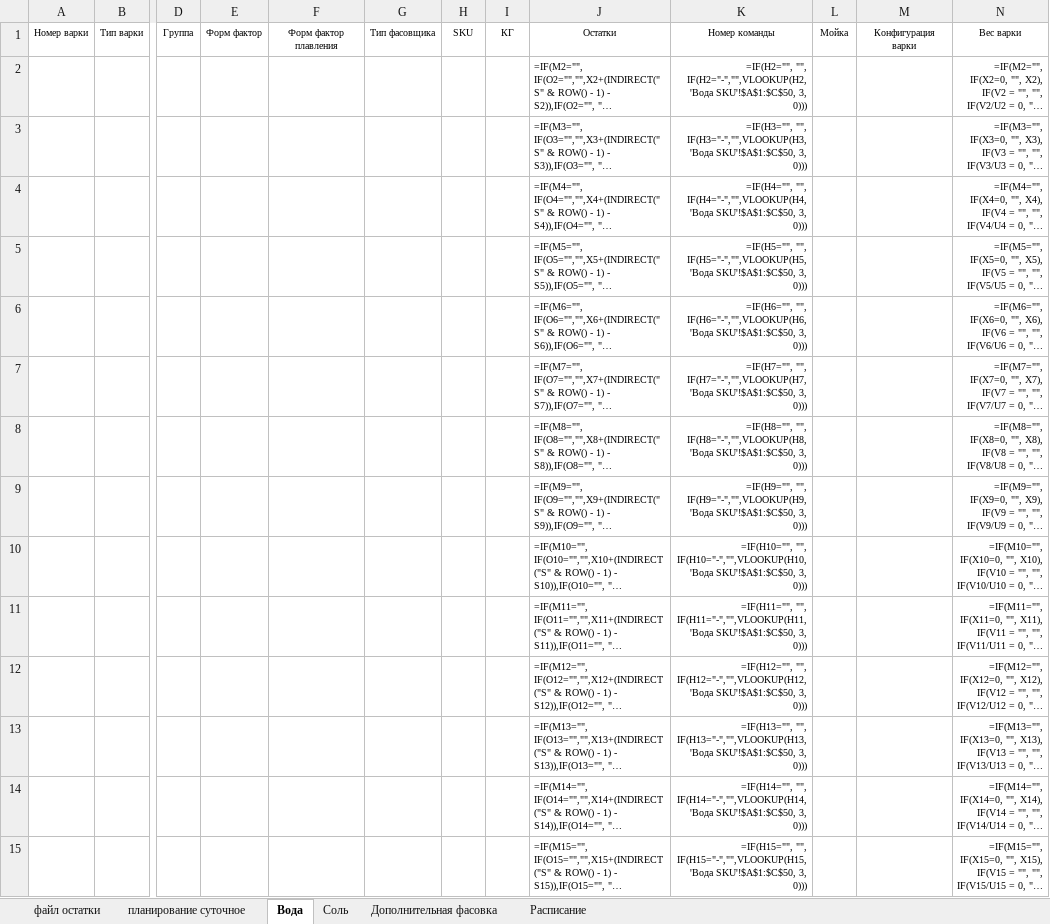
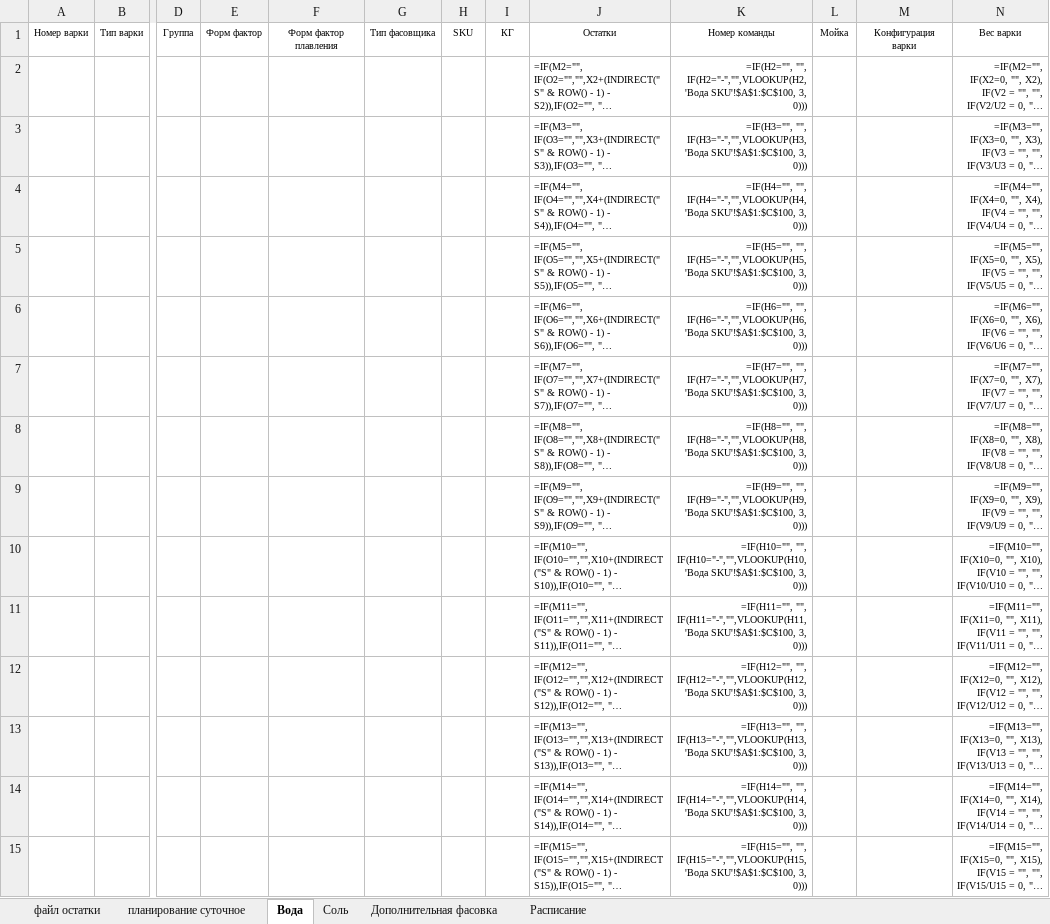
Before and after one commit to nkrokhmal/umalat, an Excel workbook: app/data/static/templates/constructor_mozzarella.xlsx, sheet Вода, drawn as a sheet; only a part is shown, gaps mark what is left out; long unchanged cells end in …; values as stored, in another font and other column widths than the file's, no borders; formulas are shown in place of their values; conditional formats not drawn; the diff covers the shown part only; the diff names each change by its address in the sheet, - before the commit and + after, or states it on an @@ line.

Commit message:
Fix mozzarella template

```diff
--- a/app/data/static/templates/constructor_mozzarella.xlsx (sheet Вода)
+++ b/app/data/static/templates/constructor_mozzarella.xlsx (sheet Вода)
-K2: …IF(H2="-","",VLOOKUP(H2, 'Вода SKU'!$A$1:$C$50, 3, 0)))
+K2: …IF(H2="-","",VLOOKUP(H2, 'Вода SKU'!$A$1:$C$100, 3, 0)))
-K3: …IF(H3="-","",VLOOKUP(H3, 'Вода SKU'!$A$1:$C$50, 3, 0)))
+K3: …IF(H3="-","",VLOOKUP(H3, 'Вода SKU'!$A$1:$C$100, 3, 0)))
-K4: …IF(H4="-","",VLOOKUP(H4, 'Вода SKU'!$A$1:$C$50, 3, 0)))
+K4: …IF(H4="-","",VLOOKUP(H4, 'Вода SKU'!$A$1:$C$100, 3, 0)))
-K5: …IF(H5="-","",VLOOKUP(H5, 'Вода SKU'!$A$1:$C$50, 3, 0)))
+K5: …IF(H5="-","",VLOOKUP(H5, 'Вода SKU'!$A$1:$C$100, 3, 0)))
-K6: …IF(H6="-","",VLOOKUP(H6, 'Вода SKU'!$A$1:$C$50, 3, 0)))
+K6: …IF(H6="-","",VLOOKUP(H6, 'Вода SKU'!$A$1:$C$100, 3, 0)))
-K7: …IF(H7="-","",VLOOKUP(H7, 'Вода SKU'!$A$1:$C$50, 3, 0)))
+K7: …IF(H7="-","",VLOOKUP(H7, 'Вода SKU'!$A$1:$C$100, 3, 0)))
-K8: …IF(H8="-","",VLOOKUP(H8, 'Вода SKU'!$A$1:$C$50, 3, 0)))
+K8: …IF(H8="-","",VLOOKUP(H8, 'Вода SKU'!$A$1:$C$100, 3, 0)))
-K9: …IF(H9="-","",VLOOKUP(H9, 'Вода SKU'!$A$1:$C$50, 3, 0)))
+K9: …IF(H9="-","",VLOOKUP(H9, 'Вода SKU'!$A$1:$C$100, 3, 0)))
-K10: …IF(H10="-","",VLOOKUP(H10, 'Вода SKU'!$A$1:$C$50, 3, 0)))
+K10: …IF(H10="-","",VLOOKUP(H10, 'Вода SKU'!$A$1:$C$100, 3, 0)))
-K11: …IF(H11="-","",VLOOKUP(H11, 'Вода SKU'!$A$1:$C$50, 3, 0)))
+K11: …IF(H11="-","",VLOOKUP(H11, 'Вода SKU'!$A$1:$C$100, 3, 0)))
-K12: …IF(H12="-","",VLOOKUP(H12, 'Вода SKU'!$A$1:$C$50, 3, 0)))
+K12: …IF(H12="-","",VLOOKUP(H12, 'Вода SKU'!$A$1:$C$100, 3, 0)))
-K13: …IF(H13="-","",VLOOKUP(H13, 'Вода SKU'!$A$1:$C$50, 3, 0)))
+K13: …IF(H13="-","",VLOOKUP(H13, 'Вода SKU'!$A$1:$C$100, 3, 0)))
-K14: …IF(H14="-","",VLOOKUP(H14, 'Вода SKU'!$A$1:$C$50, 3, 0)))
+K14: …IF(H14="-","",VLOOKUP(H14, 'Вода SKU'!$A$1:$C$100, 3, 0)))
-K15: …IF(H15="-","",VLOOKUP(H15, 'Вода SKU'!$A$1:$C$50, 3, 0)))
+K15: …IF(H15="-","",VLOOKUP(H15, 'Вода SKU'!$A$1:$C$100, 3, 0)))
```
Also changed, not shown: 107 edited cells elsewhere in this sheet, sheet Соль.
